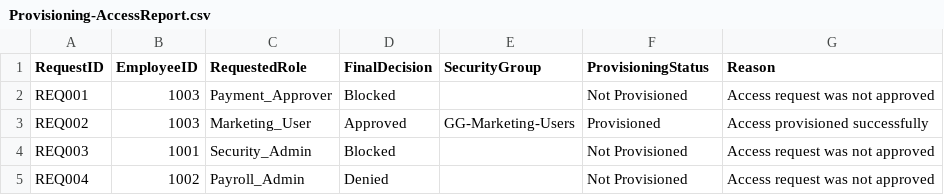
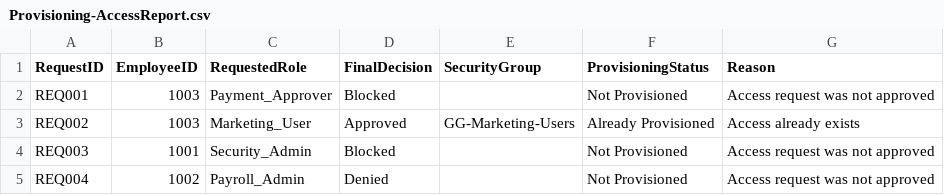
Before and after one commit to onlandu29/Enterprise-IAM-Lab, a CSV file: Logs/Provisioning-AccessReport.csv, drawn as a sheet.

Commit message:
Add provisioning validation and duplicate access controls

```diff
--- a/Logs/Provisioning-AccessReport.csv
+++ b/Logs/Provisioning-AccessReport.csv
@@ -2,3 +2,3 @@
 "REQ001","1003","Payment_Approver","Blocked","","Not Provisioned","Access request was not approved"
-"REQ002","1003","Marketing_User","Approved","GG-Marketing-Users","Provisioned","Access provisioned successfully"
+"REQ002","1003","Marketing_User","Approved","GG-Marketing-Users","Already Provisioned","Access already exists"
 "REQ003","1001","Security_Admin","Blocked","","Not Provisioned","Access request was not approved"
```
Also changed, not shown: 5 other files.
